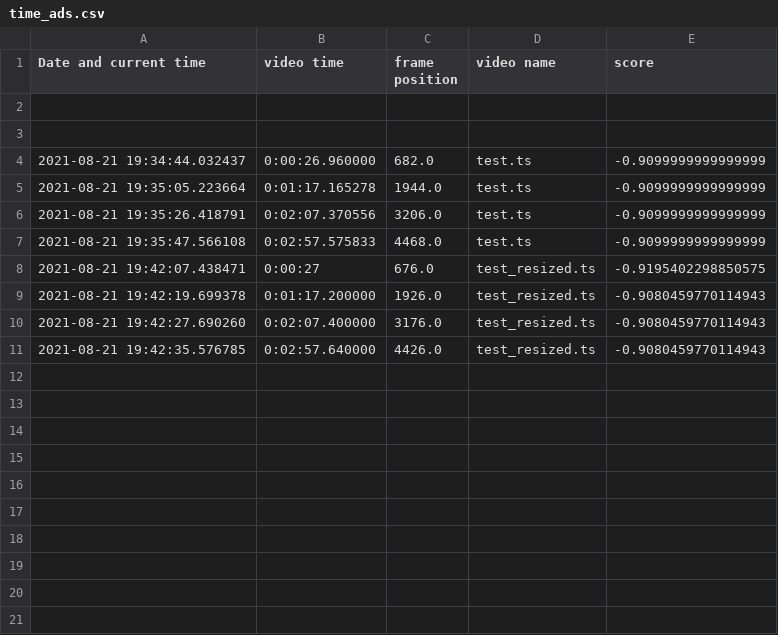
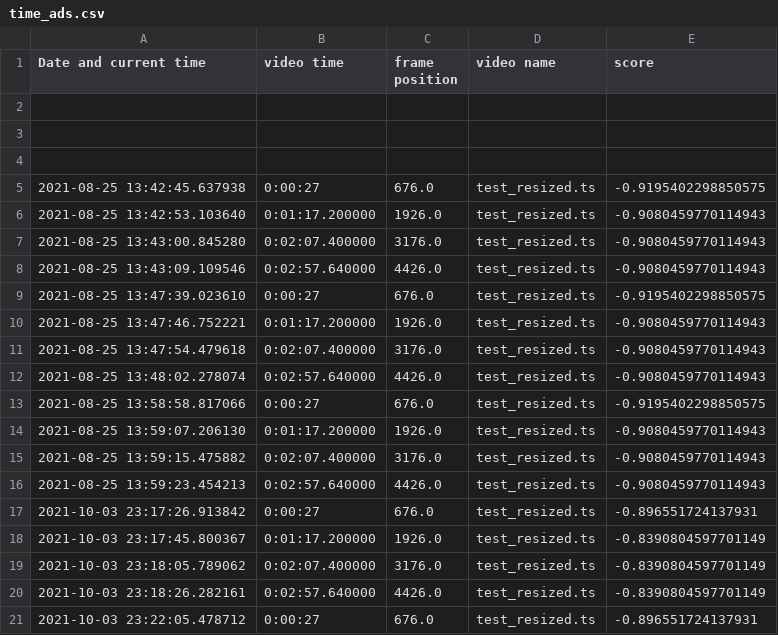
Before and after one commit to anismhaddouche/Recognition-advertisement-video, a CSV file: time_ads.csv, drawn as a sheet.

```diff
--- a/time_ads.csv
+++ b/time_ads.csv
@@ -3,9 +3,19 @@ Date and current time,video time,frame position,video name, score
 
-2021-08-21 19:34:44.032437,0:00:26.960000,682.0,test.ts,-0.9099999999999999
-2021-08-21 19:35:05.223664,0:01:17.165278,1944.0,test.ts,-0.9099999999999999
-2021-08-21 19:35:26.418791,0:02:07.370556,3206.0,test.ts,-0.9099999999999999
-2021-08-21 19:35:47.566108,0:02:57.575833,4468.0,test.ts,-0.9099999999999999
-2021-08-21 19:42:07.438471,0:00:27,676.0,test_resized.ts,-0.9195402298850575
-2021-08-21 19:42:19.699378,0:01:17.200000,1926.0,test_resized.ts,-0.9080459770114943
-2021-08-21 19:42:27.690260,0:02:07.400000,3176.0,test_resized.ts,-0.9080459770114943
-2021-08-21 19:42:35.576785,0:02:57.640000,4426.0,test_resized.ts,-0.9080459770114943
+
+2021-08-25 13:42:45.637938,0:00:27,676.0,test_resized.ts,-0.9195402298850575
+2021-08-25 13:42:53.103640,0:01:17.200000,1926.0,test_resized.ts,-0.9080459770114943
+2021-08-25 13:43:00.845280,0:02:07.400000,3176.0,test_resized.ts,-0.9080459770114943
+2021-08-25 13:43:09.109546,0:02:57.640000,4426.0,test_resized.ts,-0.9080459770114943
+2021-08-25 13:47:39.023610,0:00:27,676.0,test_resized.ts,-0.9195402298850575
+2021-08-25 13:47:46.752221,0:01:17.200000,1926.0,test_resized.ts,-0.9080459770114943
+2021-08-25 13:47:54.479618,0:02:07.400000,3176.0,test_resized.ts,-0.9080459770114943
+2021-08-25 13:48:02.278074,0:02:57.640000,4426.0,test_resized.ts,-0.9080459770114943
+2021-08-25 13:58:58.817066,0:00:27,676.0,test_resized.ts,-0.9195402298850575
+2021-08-25 13:59:07.206130,0:01:17.200000,1926.0,test_resized.ts,-0.9080459770114943
+2021-08-25 13:59:15.475882,0:02:07.400000,3176.0,test_resized.ts,-0.9080459770114943
+2021-08-25 13:59:23.454213,0:02:57.640000,4426.0,test_resized.ts,-0.9080459770114943
+2021-10-03 23:17:26.913842,0:00:27,676.0,test_resized.ts,-0.896551724137931
+2021-10-03 23:17:45.800367,0:01:17.200000,1926.0,test_resized.ts,-0.8390804597701149
+2021-10-03 23:18:05.789062,0:02:07.400000,3176.0,test_resized.ts,-0.8390804597701149
+2021-10-03 23:18:26.282161,0:02:57.640000,4426.0,test_resized.ts,-0.8390804597701149
+2021-10-03 23:22:05.478712,0:00:27,676.0,test_resized.ts,-0.896551724137931
```
Also changed, not shown: 16 other files.
